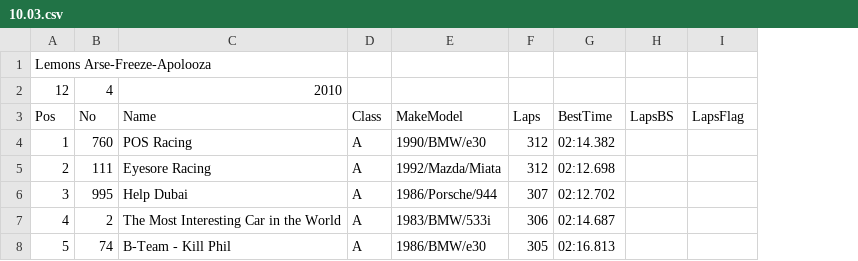
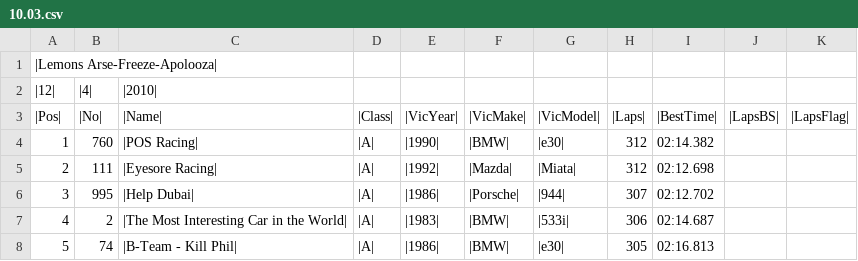
Before and after one commit to segfaultmagnet/sweet-db, a CSV file: csv/10.03.csv, drawn as a sheet; only a part is shown; removed rows and columns are numbered as before the commit, all else as after; the diff names each change by its address in the sheet, - before the commit and + after, or states it on an @@ line.

```diff
--- a/csv/10.03.csv
+++ b/csv/10.03.csv
-column C, rows 4-8: POS Racing | Eyesore Racing | Help Dubai | The Most Interesting Car in the World | B-Team - Kill Phil
-column D, rows 4-8: all A
-column E, rows 4-8: 1990/BMW/e30 | 1992/Mazda/Miata | 1986/Porsche/944 | 1983/BMW/533i | 1986/BMW/e30
+column C, rows 4-8: |POS Racing| | |Eyesore Racing| | |Help Dubai| | |The Most Interesting Car in the World| | |B-Team - Kill Phil|
+column D, rows 4-8: all |A|
+column E, rows 4-8: |1990| | |1992| | |1986| | |1983| | |1986|
+column F, rows 4-8: |BMW| | |Mazda| | |Porsche| | |BMW| | |BMW|
+column G, rows 4-8: |e30| | |Miata| | |944| | |533i| | |e30|
-A1: Lemons Arse-Freeze-Apolooza
+A1: |Lemons Arse-Freeze-Apolooza|
-row 2: 12 | 4 | 2010
-row 3: Pos | No | Name | Class | MakeModel | Laps | BestTime | LapsBS | LapsFlag
+row 2: |12| | |4| | |2010
+row 3: |Pos| | |No| | |Name| | |Class| | |VicYear| | |VicMake| | |VicModel| | |Laps| | |BestTime| | |LapsBS| | |LapsFlag
```
Also changed, not shown: csv/10.02.csv, csv/11.01.csv, 29 other files.
